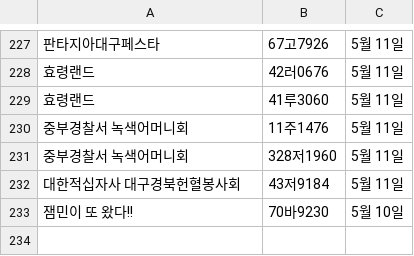
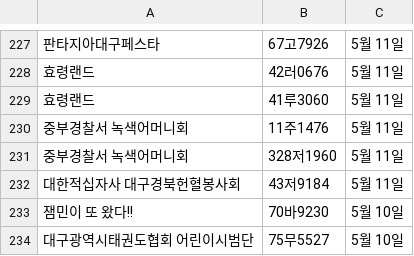
Before and after one commit to ahnonine/pdf_parking, a CSV file: data.csv, drawn as a sheet; only a part is shown, gaps mark what is left out; the diff names each change by its address in the sheet, - before the commit and + after, or states it on an @@ line.

Commit message:
Update data.csv

```diff
--- a/data.csv
+++ b/data.csv
+row 234: 대구광역시태권도협회 어린이시범단 | 75무5527 | 5월 10일
```
